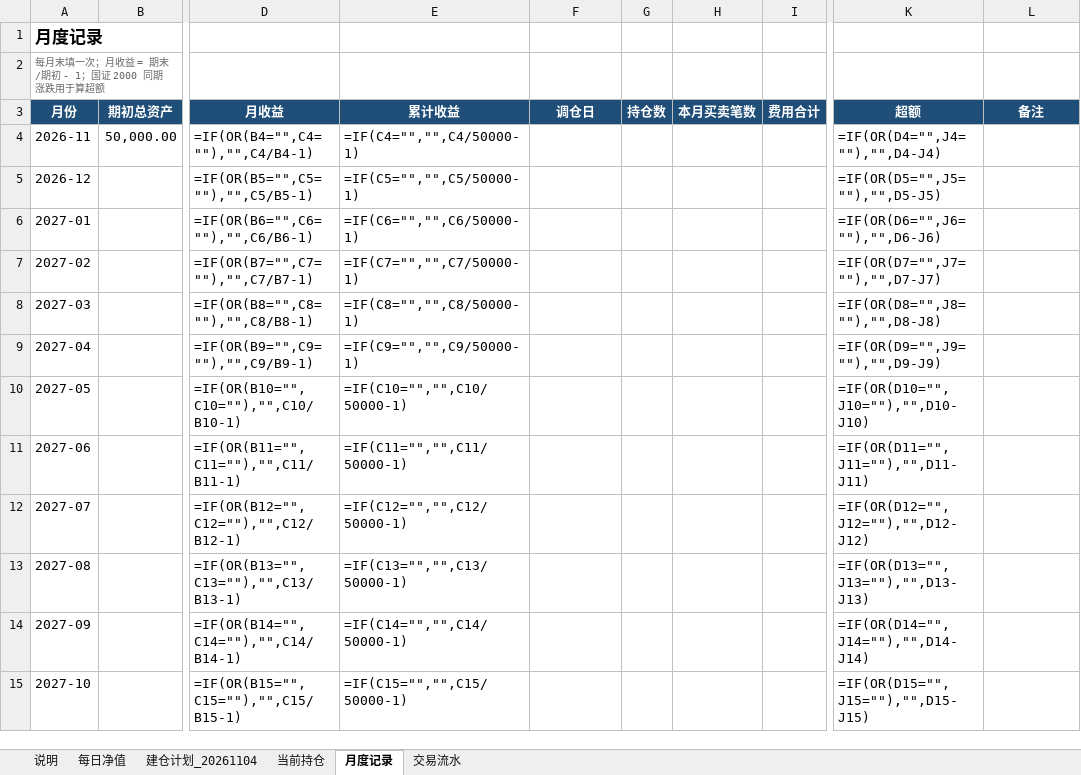
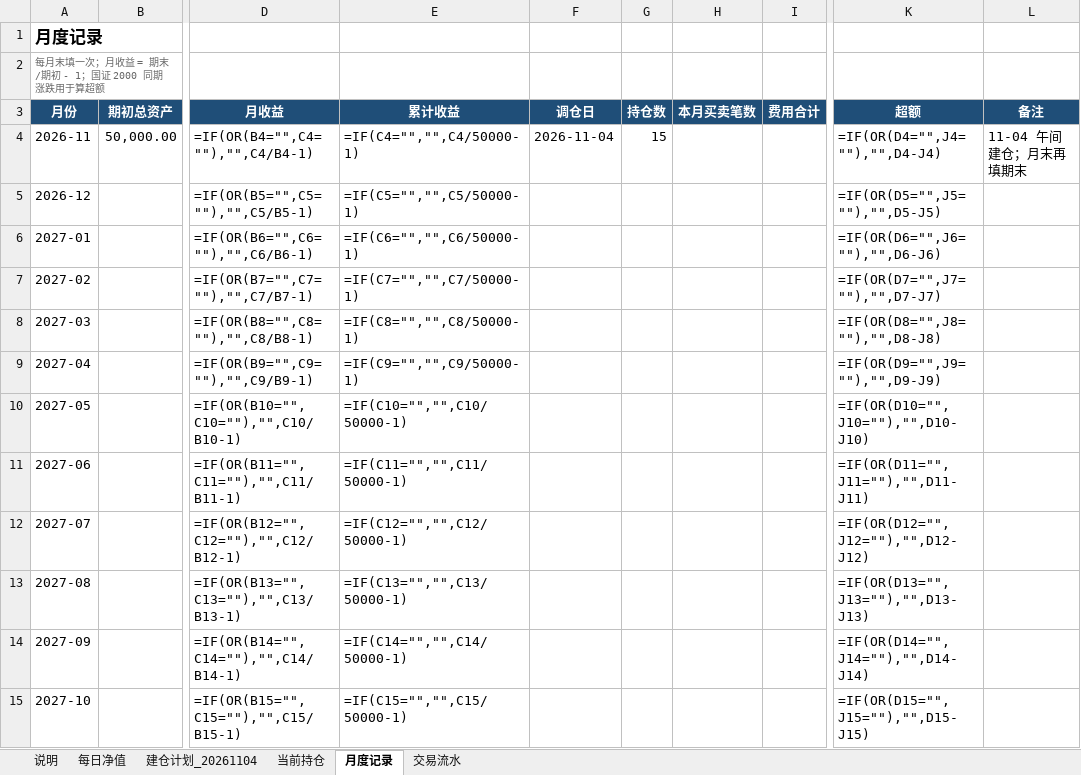
Before and after one commit to LinNego/QuantMind, an Excel workbook: docs/实盘记录/主板微盘15只_实盘记录.xlsx, sheet 月度记录, drawn as a sheet; only a part is shown, gaps mark what is left out; values as stored, in another font and other column widths than the file's, no borders; formulas without a stored value are shown as written; the diff names each change by its address in the sheet, - before the commit and + after, or states it on an @@ line.

```diff
--- a/docs/实盘记录/主板微盘15只_实盘记录.xlsx (sheet 月度记录)
+++ b/docs/实盘记录/主板微盘15只_实盘记录.xlsx (sheet 月度记录)
-F4 (调仓日): (empty)
+F4 (调仓日): 2026-11-04
-G4 (持仓数): (empty)
+G4 (持仓数): 15
-L4 (备注): (empty)
+L4 (备注): 11-04 午间建仓；月末再填期末
```
Also changed, not shown: sheet 交易流水, sheet 建仓计划_20261104, sheet 当前持仓, sheet 每日净值, sheet 说明, 2 other files.
